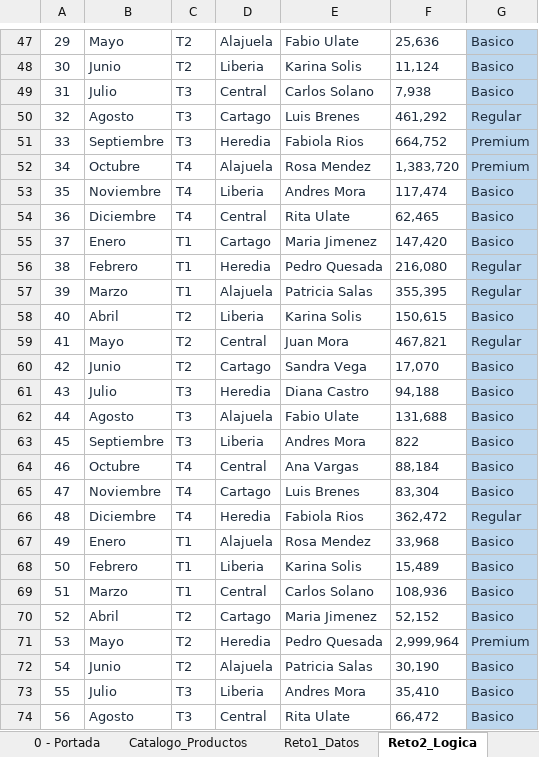
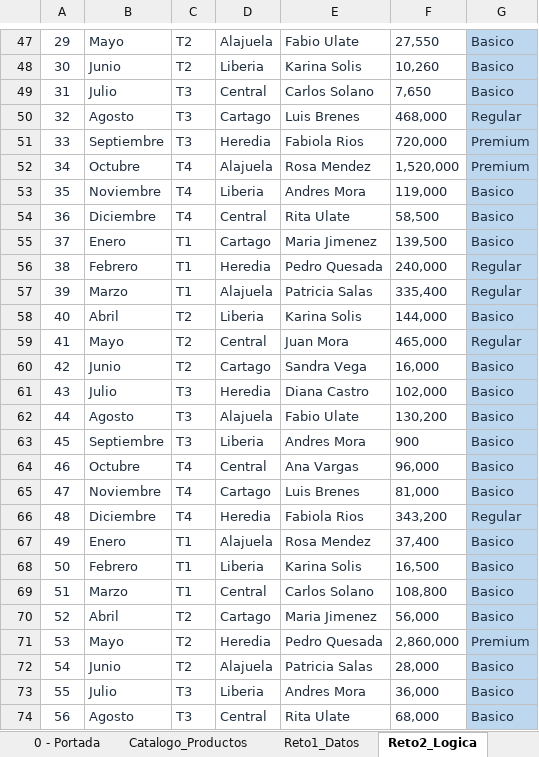
Before and after one commit to santiagolara10/portafolio-proyectos, an Excel workbook: excel-negocios/caso_los_robles.xlsx, sheet Reto2_Logica, drawn as a sheet; only a part is shown, gaps mark what is left out; values as stored, in another font and other column widths than the file's, no borders; the diff covers the shown part only; the diff names each change by its address in the sheet, - before the commit and + after, or states it on an @@ line.

```diff
--- a/excel-negocios/caso_los_robles.xlsx (sheet Reto2_Logica)
+++ b/excel-negocios/caso_los_robles.xlsx (sheet Reto2_Logica)
-F47: 25,636
+F47: 27,550
-F48: 11,124
+F48: 10,260
-F49: 7,938
+F49: 7,650
-F50: 461,292
+F50: 468,000
-F51: 664,752
+F51: 720,000
-F52: 1,383,720
+F52: 1,520,000
-F53: 117,474
+F53: 119,000
-F54: 62,465
+F54: 58,500
-F55: 147,420
+F55: 139,500
-F56: 216,080
+F56: 240,000
-F57: 355,395
+F57: 335,400
-F58: 150,615
+F58: 144,000
-F59: 467,821
+F59: 465,000
-F60: 17,070
+F60: 16,000
-F61: 94,188
+F61: 102,000
-F62: 131,688
+F62: 130,200
-F63: 822
+F63: 900
-F64: 88,184
+F64: 96,000
-F65: 83,304
+F65: 81,000
-F66: 362,472
+F66: 343,200
-F67: 33,968
+F67: 37,400
-F68: 15,489
+F68: 16,500
-F69: 108,936
+F69: 108,800
-F70: 52,152
+F70: 56,000
-F71: 2,999,964
+F71: 2,860,000
-F72: 30,190
+F72: 28,000
-F73: 35,410
+F73: 36,000
-F74: 66,472
+F74: 68,000
```
Also changed, not shown: 81 edited cells elsewhere in this sheet, sheet Reto4_TablaDin, sheet Reto6_Dashboard, sheet Reto3_Estadisticas, sheet Reto5_Financiero, sheet Tips_Defensa, formulas that keep their value, charts or pictures, 15 other files.
